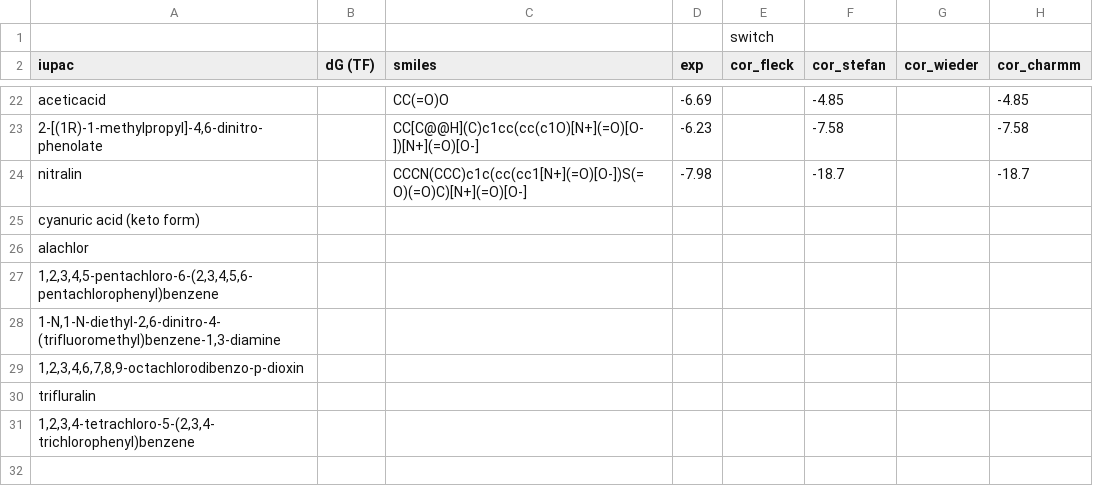
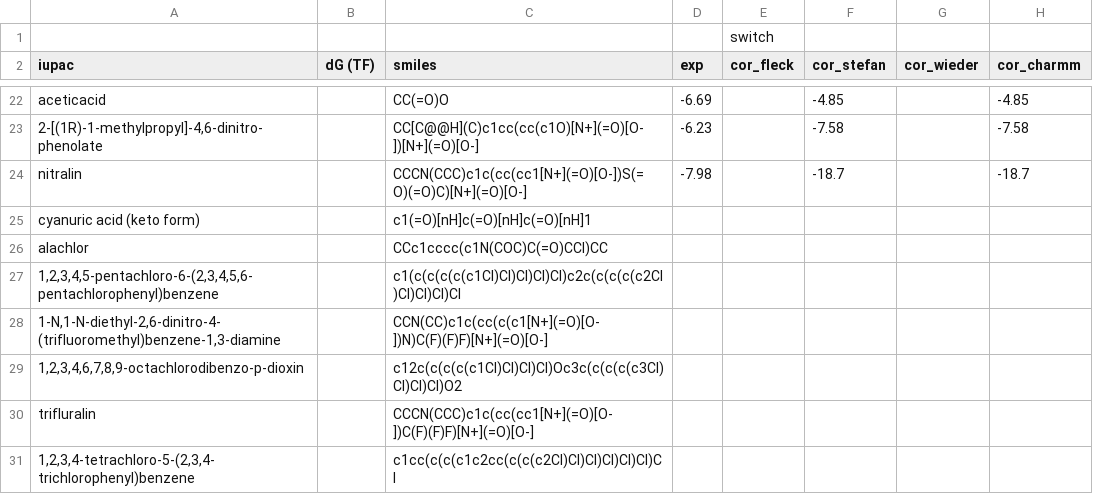
Before and after one commit to JohannesKarwou/notebooks, a CSV file: data/subset.csv, drawn as a sheet; only a part is shown, gaps mark what is left out; the diff names each change by its address in the sheet, - before the commit and + after, or states it on an @@ line.

Commit message:
including smiles code in subset

```diff
--- a/data/subset.csv
+++ b/data/subset.csv
-C25 (smiles): (empty)
+C25 (smiles): c1(=O)[nH]c(=O)[nH]c(=O)[nH]1
-C26 (smiles): (empty)
+C26 (smiles): CCc1cccc(c1N(COC)C(=O)CCl)CC
-C27 (smiles): (empty)
+C27 (smiles): c1(c(c(c(c(c1Cl)Cl)Cl)Cl)Cl)c2c(c(c(c(c2Cl)Cl)Cl)Cl)Cl
-C28 (smiles): (empty)
+C28 (smiles): CCN(CC)c1c(cc(c(c1[N+](=O)[O-])N)C(F)(F)F)[N+](=O)[O-]
-C29 (smiles): (empty)
+C29 (smiles): c12c(c(c(c(c1Cl)Cl)Cl)Cl)Oc3c(c(c(c(c3Cl)Cl)Cl)Cl)O2
-C30 (smiles): (empty)
+C30 (smiles): CCCN(CCC)c1c(cc(cc1[N+](=O)[O-])C(F)(F)F)[N+](=O)[O-]
-C31 (smiles): (empty)
+C31 (smiles): c1cc(c(c(c1c2cc(c(c(c2Cl)Cl)Cl)Cl)Cl)Cl)Cl
```
